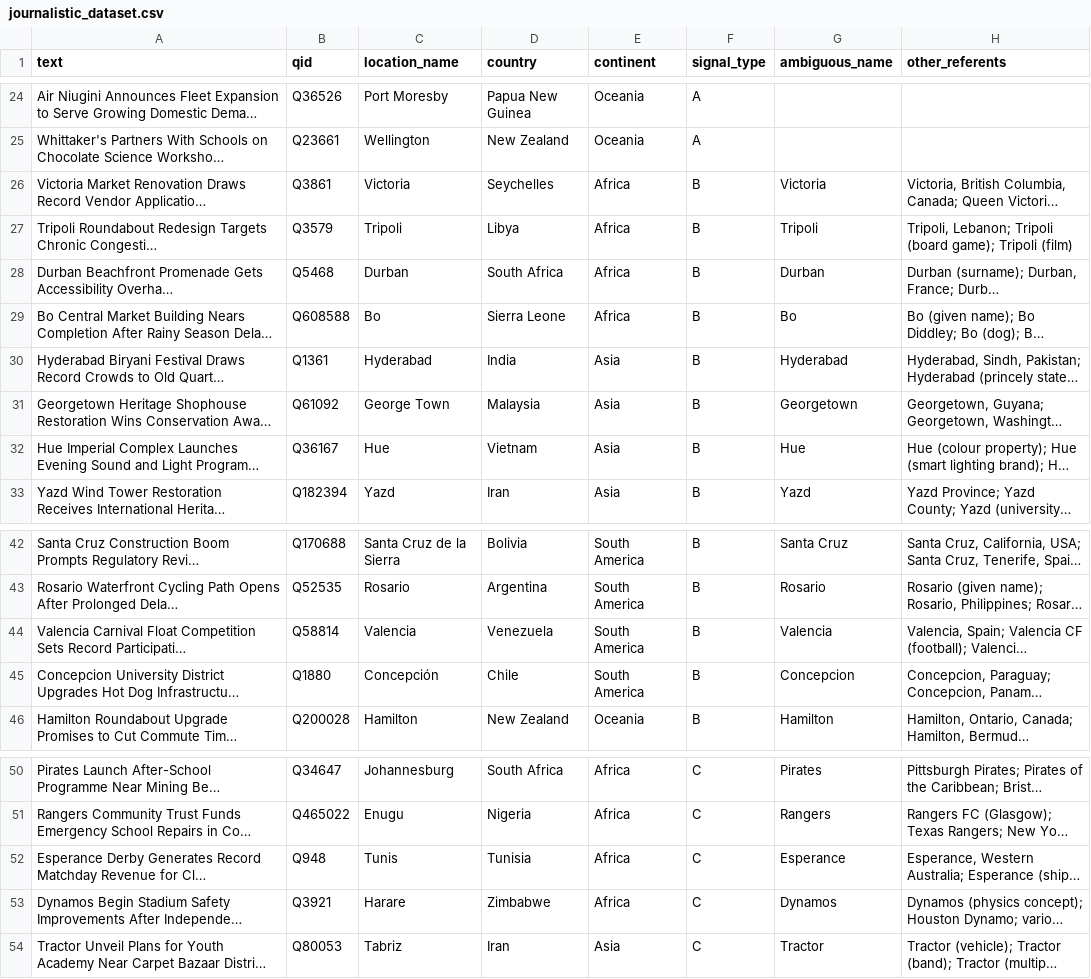
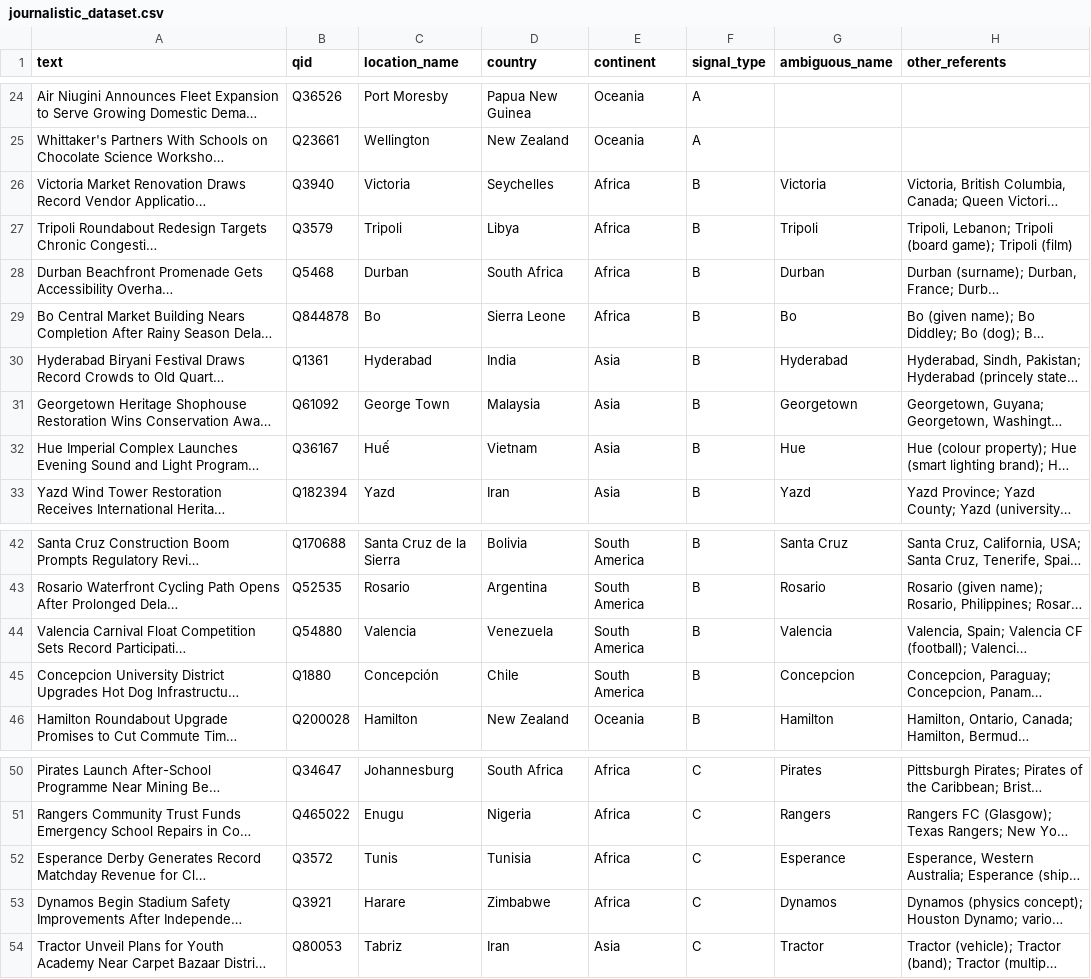
Before and after one commit to AdelPaly/Thesis, a CSV file: src/journalistic_dataset.csv, drawn as a sheet; only a part is shown, gaps mark what is left out; long unchanged cells end in …; the diff names each change by its address in the sheet, - before the commit and + after, or states it on an @@ line.

```diff
--- a/src/journalistic_dataset.csv
+++ b/src/journalistic_dataset.csv
-B26 (qid): Q3861
+B26 (qid): Q3940
-B29 (qid): Q608588
+B29 (qid): Q844878
-C32 (location_name): Hue
+C32 (location_name): Huế
-B44 (qid): Q58814
+B44 (qid): Q54880
-B52 (qid): Q948
+B52 (qid): Q3572
```
Also changed, not shown: src/social_media_dataset.csv, src/social_media_noisy.csv, 24 other files.
